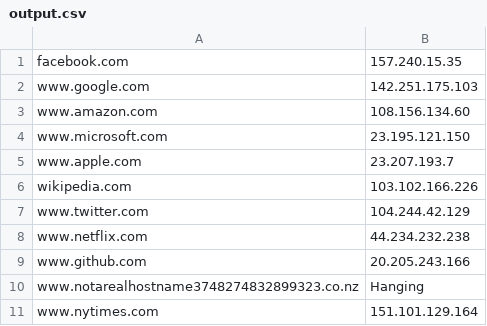
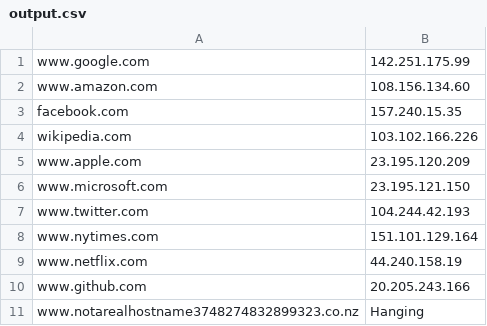
Before and after one commit to wayju/wtassignment, a CSV file: output.csv, drawn as a sheet.

```diff
--- a/output.csv
+++ b/output.csv
@@ -1,11 +1,11 @@
+www.google.com,142.251.175.99
+www.amazon.com,108.156.134.60
 facebook.com,157.240.15.35
-www.google.com,142.251.175.103
-www.amazon.com,108.156.134.60
+wikipedia.com,103.102.166.226
+www.apple.com,23.195.120.209
 www.microsoft.com,23.195.121.150
-www.apple.com,23.207.193.7
-wikipedia.com,103.102.166.226
-www.twitter.com,104.244.42.129
-www.netflix.com,44.234.232.238
+www.twitter.com,104.244.42.193
+www.nytimes.com,151.101.129.164
+www.netflix.com,44.240.158.19
 www.github.com,20.205.243.166
 www.notarealhostname3748274832899323.co.nz,Hanging
-www.nytimes.com,151.101.129.164
```
Also changed, not shown: 16 other files.
